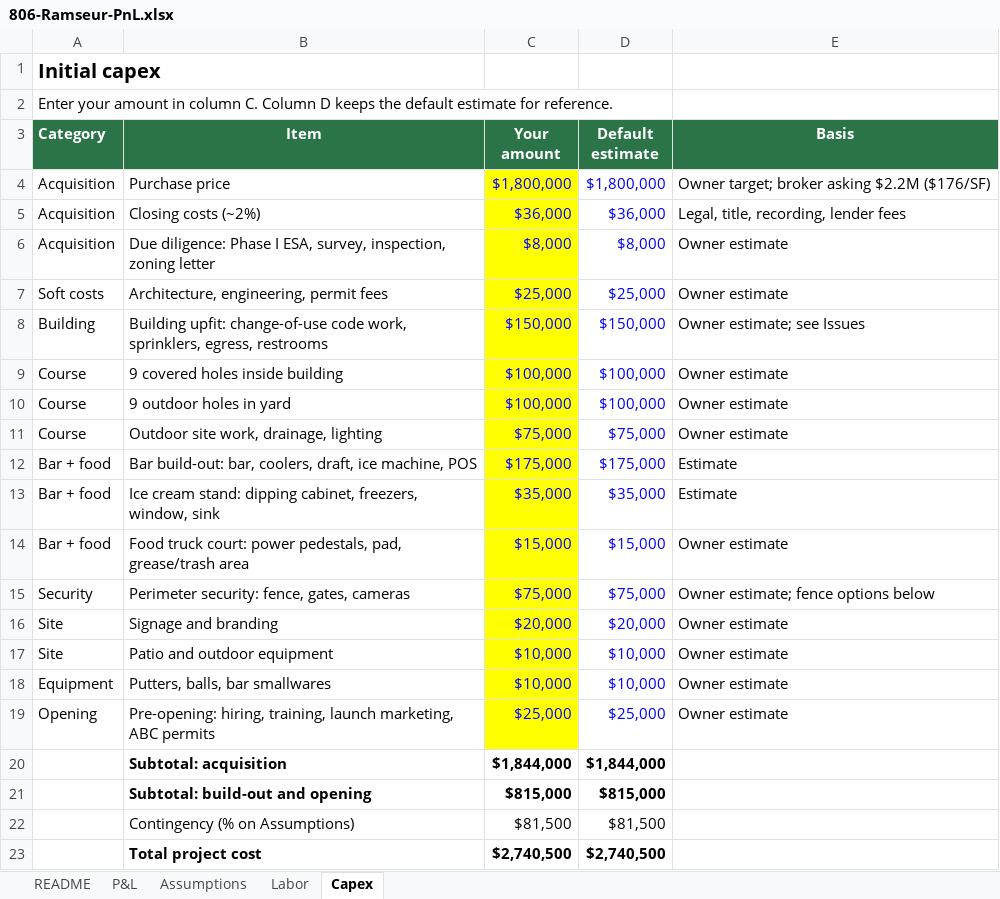
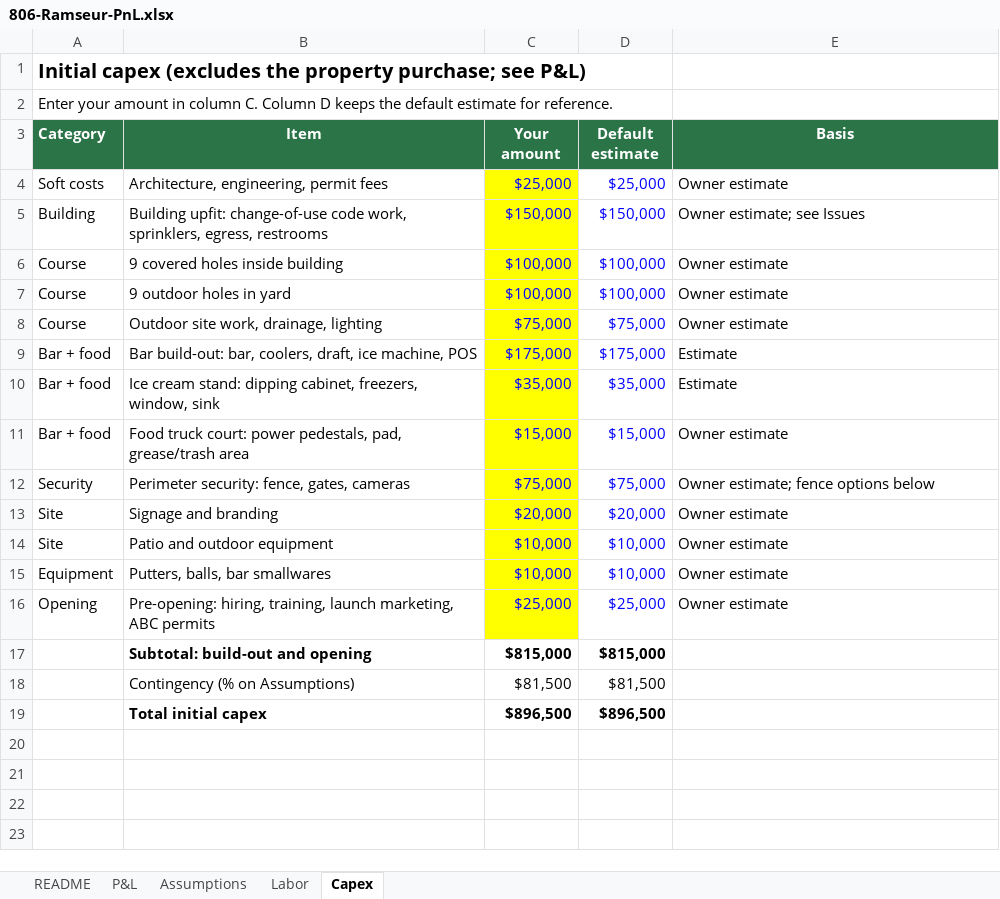
Before and after one commit to evanllewellynjones/Mini_Golf, an Excel workbook: 806-Ramseur-PnL.xlsx, sheet Capex, drawn as a sheet; values as stored, in another font and other column widths than the file's, no borders; removed rows and columns are numbered as before the commit, all else as after; the diff names each change by its address in the sheet, - before the commit and + after, or states it on an @@ line.

```diff
--- a/806-Ramseur-PnL.xlsx (sheet Capex)
+++ b/806-Ramseur-PnL.xlsx (sheet Capex)
-A1 (Category): Initial capex
+A1 (Category): Initial capex (excludes the property purchase; see P&L)
-row 4: Acquisition | Purchase price | $1,800,000 | $1,800,000 | Owner target; broker asking $2.2M ($176/SF)
-row 5: Acquisition | Closing costs (~2%) | $36,000 | $36,000 | Legal, title, recording, lender fees
-row 6: Acquisition | Due diligence: Phase I ESA, survey, inspection, zoning letter | $8,000 | $8,000 | Owner estimate
-row 20:  | Subtotal: acquisition | $1,844,000 | $1,844,000
-row 23:  | Total project cost | $2,740,500 | $2,740,500
+row 19:  | Total initial capex | $896,500 | $896,500
```
Also changed, not shown: sheet Labor, sheet P&L, formulas that keep their value, 3 other files.
